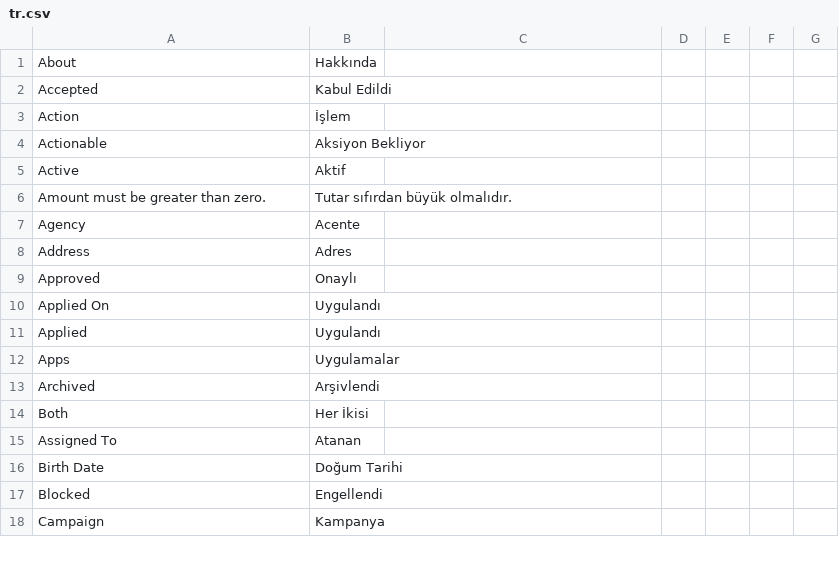
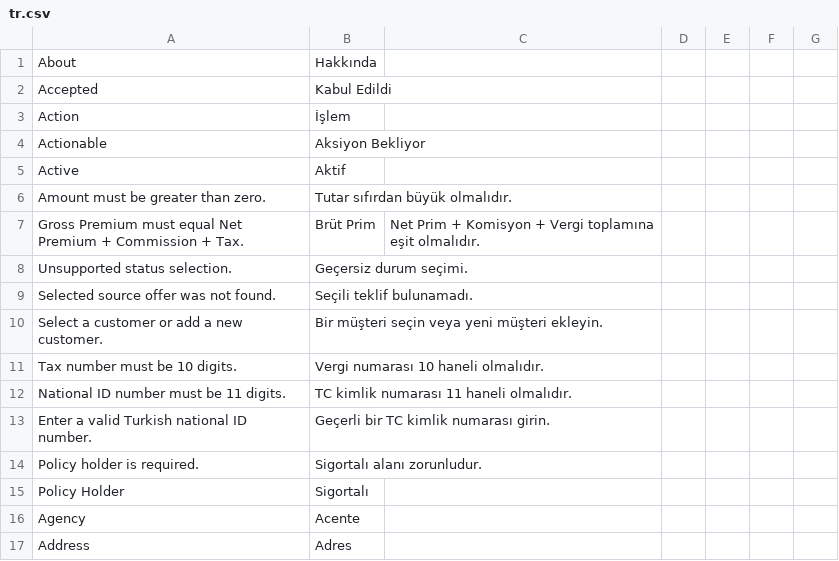
Before and after one commit to ayktbrkk/acentem_takipte, a CSV file: acentem_takipte/translations/tr.csv, drawn as a sheet; only a part is shown; the shorter side is filled out with more unchanged rows; the diff names each change by its address in the sheet, - before the commit and + after, or states it on an @@ line.

Commit message:
refactor: localize quick create validation messages

```diff
--- a/acentem_takipte/translations/tr.csv
+++ b/acentem_takipte/translations/tr.csv
+row 7: Gross Premium must equal Net Premium + Commission + Tax. | Brüt Prim | Net Prim + Komisyon + Vergi toplamına eşit olmalıdır.
+row 8: Unsupported status selection. | Geçersiz durum seçimi.
+row 9: Selected source offer was not found. | Seçili teklif bulunamadı.
+row 10: Select a customer or add a new customer. | Bir müşteri seçin veya yeni müşteri ekleyin.
+row 11: Tax number must be 10 digits. | Vergi numarası 10 haneli olmalıdır.
+row 12: National ID number must be 11 digits. | TC kimlik numarası 11 haneli olmalıdır.
+row 13: Enter a valid Turkish national ID number. | Geçerli bir TC kimlik numarası girin.
+row 14: Policy holder is required. | Sigortalı alanı zorunludur.
+row 15: Policy Holder | Sigortalı
```
Also changed, not shown: acentem_takipte/translations/en.csv, 4 other files.
